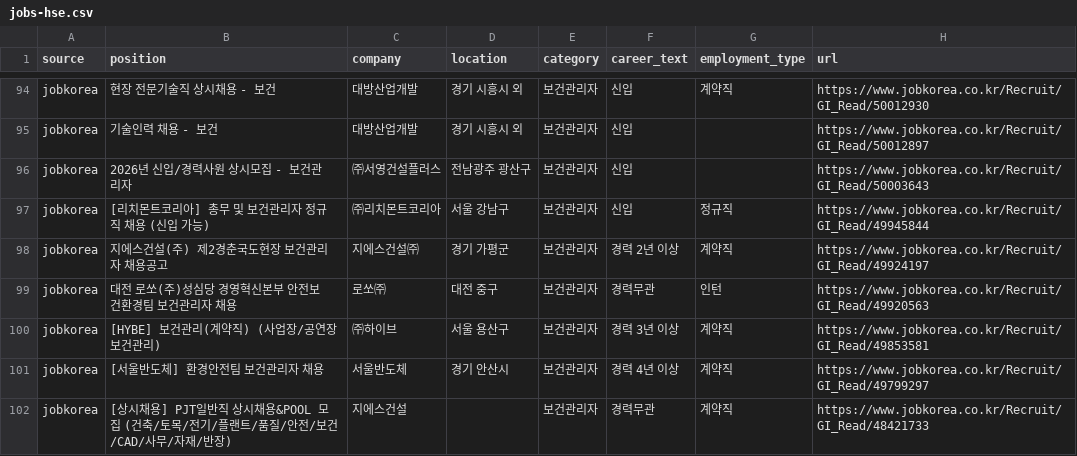
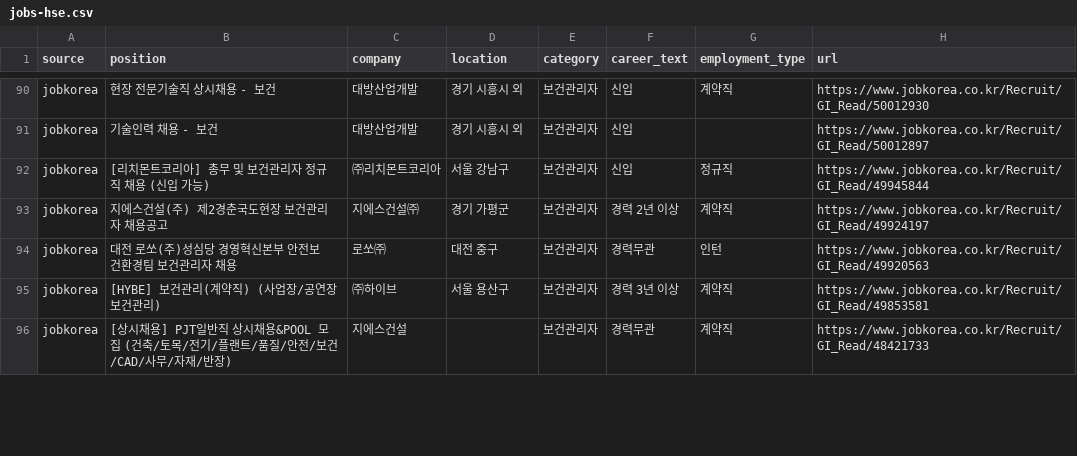
Before and after one commit to JDDongSiu/wanted-jobs, a CSV file: jobs-hse.csv, drawn as a sheet; only a part is shown, gaps mark what is left out; the diff covers the shown part only.

```diff
--- a/jobs-hse.csv
+++ b/jobs-hse.csv
@@ -95,3 +91,2 @@ jobkorea,현장 전문기술직 상시채용 - 보건,대방산업개발,경기
 jobkorea,기술인력 채용 - 보건,대방산업개발,경기 시흥시 외,보건관리자,신입,,https://www.jobkorea.co.kr/Recruit/GI_Read/50012897
-jobkorea,2026년 신입/경력사원 상시모집 - 보건관리자,㈜서영건설플러스,전남광주 광산구,보건관리자,신입,,https://www.jobkorea.co.kr/Recruit/GI_Read/50003643
 jobkorea,[리치몬트코리아] 총무 및 보건관리자 정규직 채용 (신입 가능),㈜리치몬트코리아,서울 강남구,보건관리자,신입,정규직,https://www.jobkorea.co.kr/Recruit/GI_Read/49945844
@@ -100,3 +95,2 @@ jobkorea,대전 로쏘(주)성심당 경영혁신본부 안전보건환경팀
 jobkorea,[HYBE] 보건관리(계약직) (사업장/공연장 보건관리),㈜하이브,서울 용산구,보건관리자,경력 3년 이상,계약직,https://www.jobkorea.co.kr/Recruit/GI_Read/49853581
-jobkorea,[서울반도체] 환경안전팀 보건관리자 채용,서울반도체,경기 안산시,보건관리자,경력 4년 이상,계약직,https://www.jobkorea.co.kr/Recruit/GI_Read/49799297
 jobkorea,[상시채용] PJT일반직 상시채용&POOL 모집 (건축/토목/전기/플랜트/품질/안전/보건/CAD/사무/자재/반장),지에스건설,,보건관리자,경력무관,계약직,https://www.jobkorea.co.kr/Recruit/GI_Read/48421733
```
Also changed, not shown: 11 added rows, 11 removed rows and 1 moved row elsewhere in this file, jobs.csv, 2 other files.
